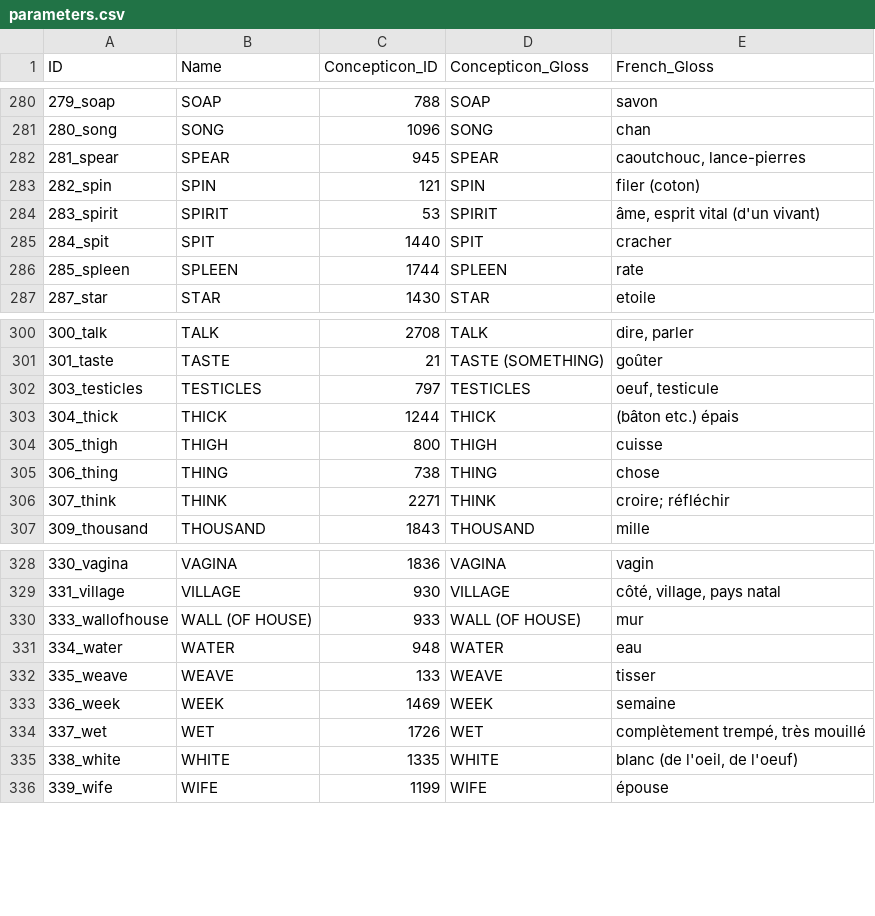
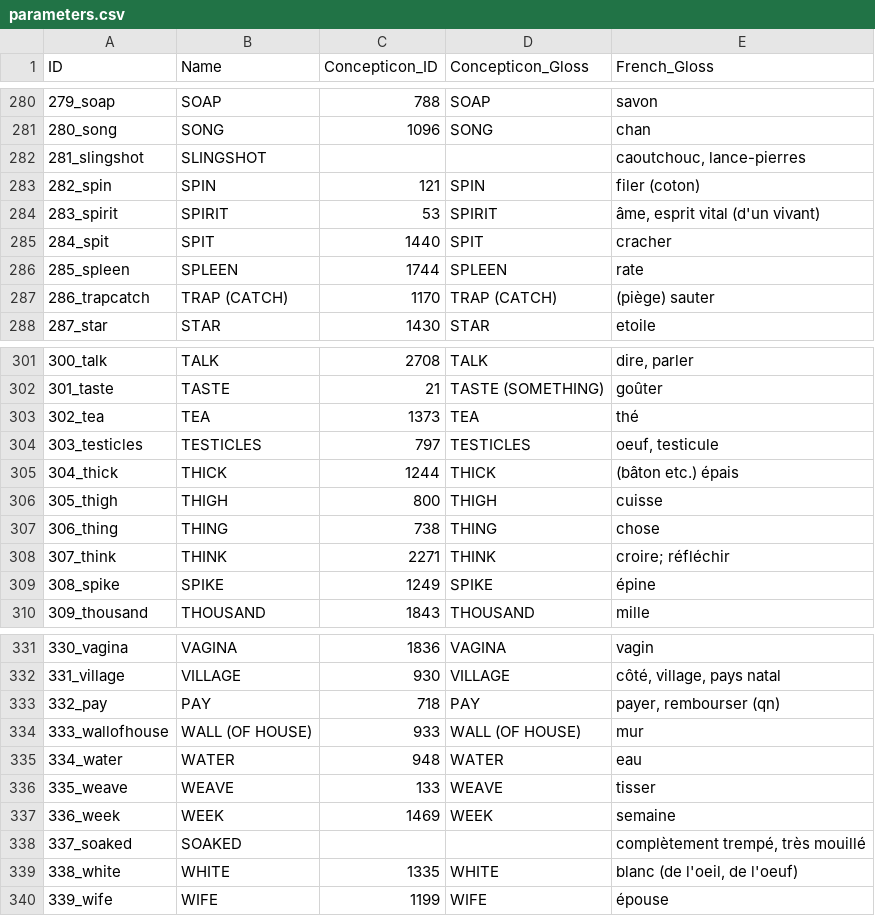
Before and after one commit to lexibank/baf2, a CSV file: cldf/parameters.csv, drawn as a sheet; only a part is shown, gaps mark what is left out.

Commit message:
Re-generate CLDF

```diff
--- a/cldf/parameters.csv
+++ b/cldf/parameters.csv
@@ -281,3 +281,3 @@ ID,Name,Concepticon_ID,Concepticon_Gloss,French_Gloss
 280_song,SONG,1096,SONG,chan
-281_spear,SPEAR,945,SPEAR,"caoutchouc, lance-pierres"
+281_slingshot,SLINGSHOT,,,"caoutchouc, lance-pierres"
 282_spin,SPIN,121,SPIN,filer (coton)
@@ -286,2 +286,3 @@ ID,Name,Concepticon_ID,Concepticon_Gloss,French_Gloss
 285_spleen,SPLEEN,1744,SPLEEN,rate
+286_trapcatch,TRAP (CATCH),1170,TRAP (CATCH),(piège) sauter
 287_star,STAR,1430,STAR,etoile
@@ -301,2 +302,3 @@ ID,Name,Concepticon_ID,Concepticon_Gloss,French_Gloss
 301_taste,TASTE,21,TASTE (SOMETHING),goûter
+302_tea,TEA,1373,TEA,thé
 303_testicles,TESTICLES,797,TESTICLES,"oeuf, testicule"
@@ -306,2 +308,3 @@ ID,Name,Concepticon_ID,Concepticon_Gloss,French_Gloss
 307_think,THINK,2271,THINK,croire; réfléchir
+308_spike,SPIKE,1249,SPIKE,épine
 309_thousand,THOUSAND,1843,THOUSAND,mille
@@ -329,2 +332,3 @@ ID,Name,Concepticon_ID,Concepticon_Gloss,French_Gloss
 331_village,VILLAGE,930,VILLAGE,"côté, village, pays natal"
+332_pay,PAY,718,PAY,"payer, rembourser (qn)"
 333_wallofhouse,WALL (OF HOUSE),933,WALL (OF HOUSE),mur
@@ -333,3 +337,3 @@ ID,Name,Concepticon_ID,Concepticon_Gloss,French_Gloss
 336_week,WEEK,1469,WEEK,semaine
-337_wet,WET,1726,WET,"complètement trempé, très mouillé"
+337_soaked,SOAKED,,,"complètement trempé, très mouillé"
 338_white,WHITE,1335,WHITE,"blanc (de l'oeil, de l'oeuf)"
```
Also changed, not shown: cldf/languages.csv, 8 other files.
